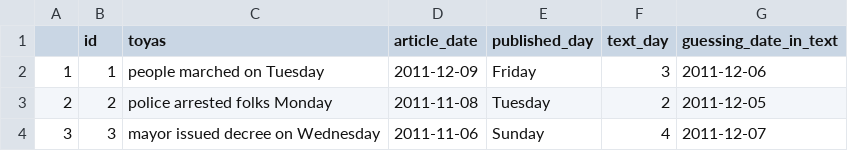
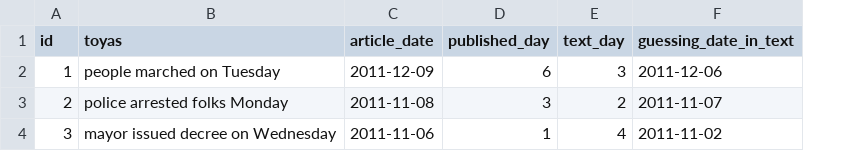
Before and after one commit to karthik/nick_dates, a CSV file: results.csv, drawn as a sheet; removed rows and columns are numbered as before the commit, all else as after; the diff names each change by its address in the sheet, - before the commit and + after, or states it on an @@ line.

Commit message:
Updated results

```diff
--- a/results.csv
+++ b/results.csv
-column A, rows 2-4: 1 | 2 | 3
-D2 (published_day): Friday
+D2 (published_day): 6
-D3 (published_day): Tuesday
+D3 (published_day): 3
-F3 (guessing_date_in_text): 2011-12-05
+F3 (guessing_date_in_text): 2011-11-07
-D4 (published_day): Sunday
+D4 (published_day): 1
-F4 (guessing_date_in_text): 2011-12-07
+F4 (guessing_date_in_text): 2011-11-02
```
